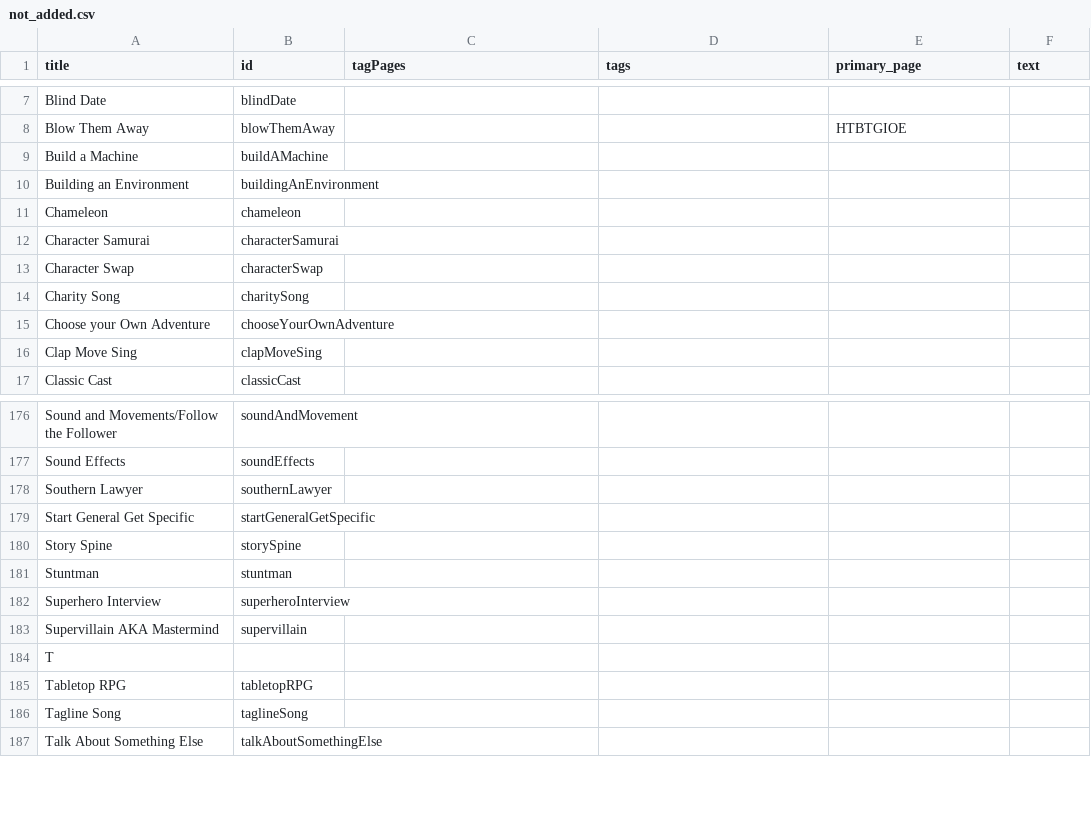
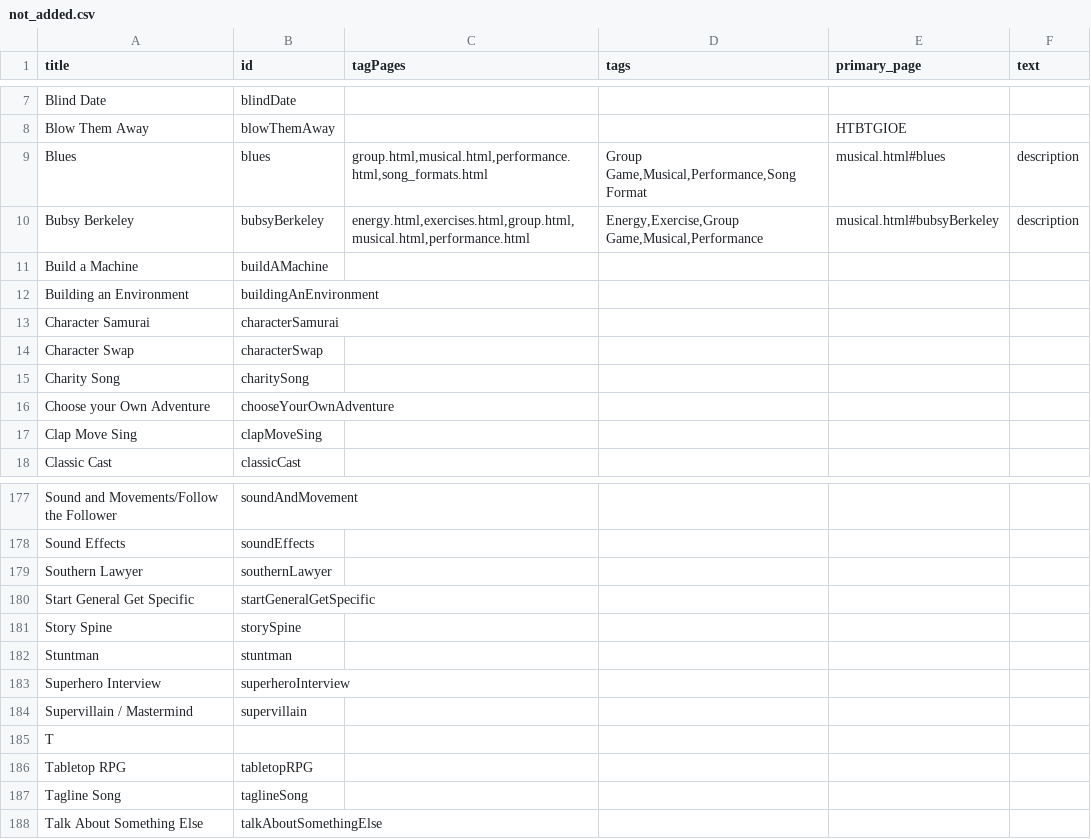
Before and after one commit to HenBarper/Improvitorium, a CSV file: data/not_added.csv, drawn as a sheet; only a part is shown, gaps mark what is left out.

```diff
--- a/data/not_added.csv
+++ b/data/not_added.csv
@@ -8,5 +8,6 @@ Blind Date,blindDate,
 Blow Them Away,blowThemAway,,,HTBTGIOE
+Blues,blues,"group.html,musical.html,performance.html,song_formats.html","Group Game,Musical,Performance,Song Format",musical.html#blues,description
+Bubsy Berkeley,bubsyBerkeley,"energy.html,exercises.html,group.html,musical.html,performance.html","Energy,Exercise,Group Game,Musical,Performance",musical.html#bubsyBerkeley,description
 Build a Machine,buildAMachine,
 Building an Environment,buildingAnEnvironment,
-Chameleon,chameleon,
 Character Samurai,characterSamurai,,,,
@@ -182,3 +183,3 @@ Stuntman,stuntman,,,,
 Superhero Interview,superheroInterview,,,,
-Supervillain AKA Mastermind,supervillain,,,,
+Supervillain / Mastermind,supervillain,,,,
 T,,,,,
```
Also changed, not shown: data/data.csv, 21 other files.
